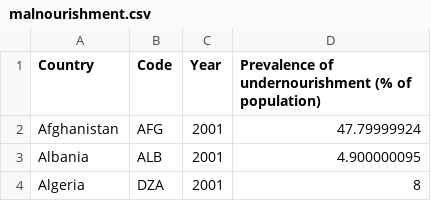
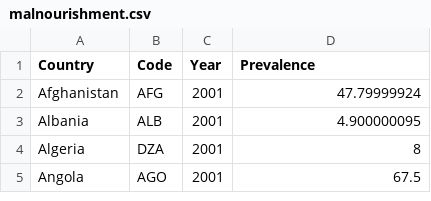
Before and after one commit to myintmyatthura/FIT3179-Assignment-2, a CSV file: malnourishment.csv, drawn as a sheet; only a part is shown; the shorter side is filled out with more unchanged rows.

Commit message:
Update malnourishment.csv

```diff
--- a/malnourishment.csv
+++ b/malnourishment.csv
@@ -1,2 +1,2 @@
-Country,Code,Year,Prevalence of undernourishment (% of population)
+Country,Code,Year,Prevalence
 Afghanistan,AFG,2001,47.79999924
```
